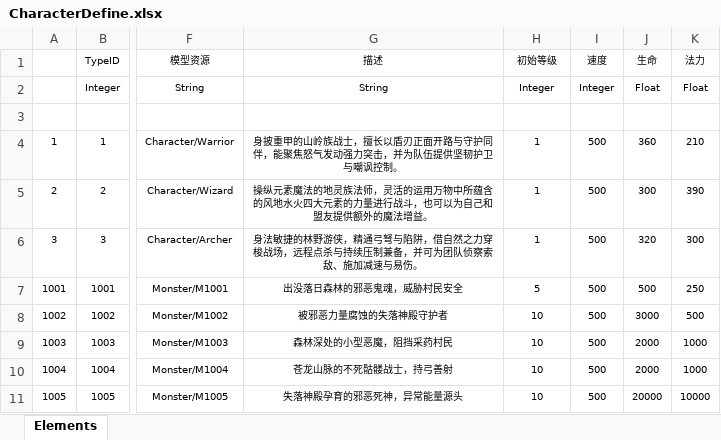
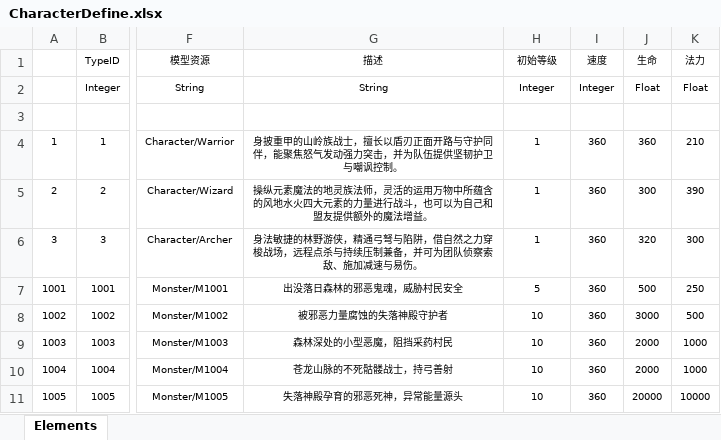
Before and after one commit to jacklove886/Liverpool, an Excel workbook: Src/Data/Tables/CharacterDefine.xlsx, sheet Elements, drawn as a sheet; only a part is shown, gaps mark what is left out; values as stored, in another font and other column widths than the file's, no borders; table styles not drawn; the diff names each change by its address in the sheet, - before the commit and + after, or states it on an @@ line.

```diff
--- a/Src/Data/Tables/CharacterDefine.xlsx (sheet Elements)
+++ b/Src/Data/Tables/CharacterDefine.xlsx (sheet Elements)
-I4:I11 (速度): 500
+I4:I11 (速度): 360
```
Also changed, not shown: 47 other files.
